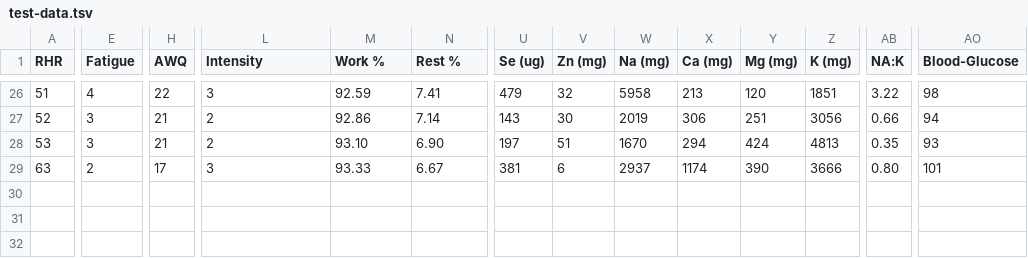
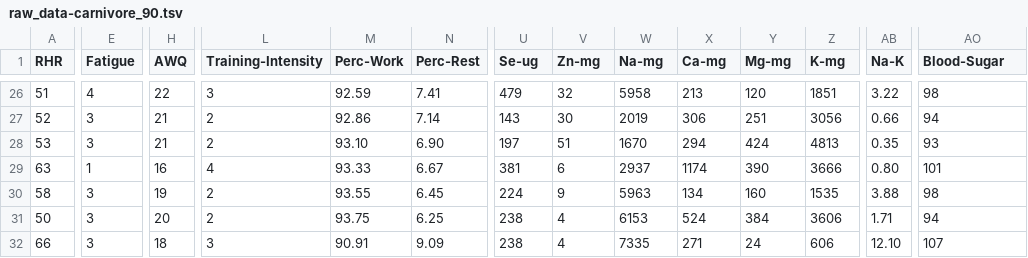
Before and after one commit to gtbjj/gtbjj.github.io, a TSV file: docs/data/raw_data-carnivore_90.tsv (was docs/alpha/test-data.tsv), drawn as a sheet; only a part is shown, gaps mark what is left out; rows hold the shown columns only; the diff covers the shown part only; the diff names each change by its address in the sheet, - before the commit and + after, or states it on an @@ line.

Commit message:
new posts: stoic reflection 024; carnivore 90 data and plots

```diff
--- a/docs/alpha/test-data.tsv
+++ b/docs/data/raw_data-carnivore_90.tsv
-L1: Intensity
+L1: Training-Intensity
-M1: Work %
+M1: Perc-Work
-N1: Rest %
+N1: Perc-Rest
-U1: Se (ug)
+U1: Se-ug
-V1: Zn (mg)
+V1: Zn-mg
-W1: Na (mg)
+W1: Na-mg
-X1: Ca (mg)
+X1: Ca-mg
-Y1: Mg (mg)
+Y1: Mg-mg
-Z1: K (mg)
+Z1: K-mg
-AB1: NA:K
+AB1: Na-K
-AO1: Blood-Glucose
+AO1: Blood-Sugar
-E29 (Fatigue): 2
+E29 (Fatigue): 1
-H29 (AWQ): 17
+H29 (AWQ): 16
-L29 (Training-Intensity): 3
+L29 (Training-Intensity): 4
+row 30: 58 | 3 | 19 | 2 | 93.55 | 6.45 | 224 | 9 | 5963 | 134 | 160 | 1535 | 3.88 | 98
+row 31: 50 | 3 | 20 | 2 | 93.75 | 6.25 | 238 | 4 | 6153 | 524 | 384 | 3606 | 1.71 | 94
+row 32: 66 | 3 | 18 | 3 | 90.91 | 9.09 | 238 | 4 | 7335 | 271 | 24 | 606 | 12.10 | 107
```
Also changed, not shown: 1 edited cell elsewhere in this file, 19 other files.
